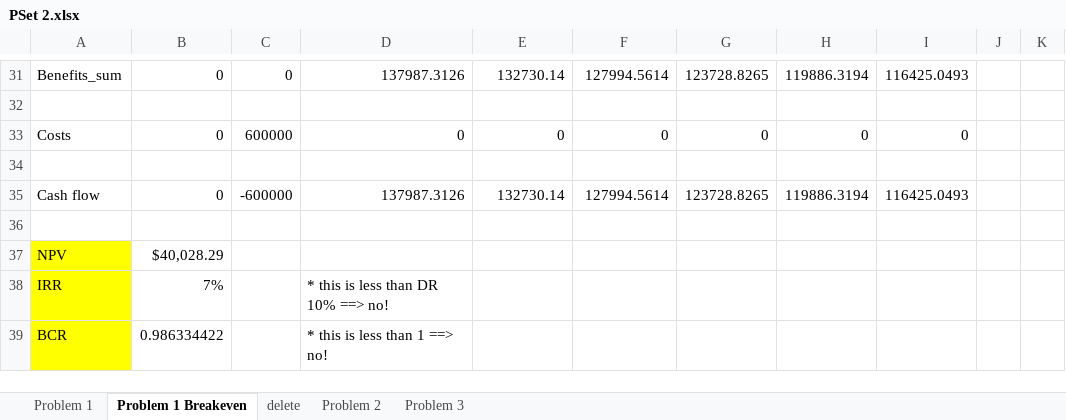
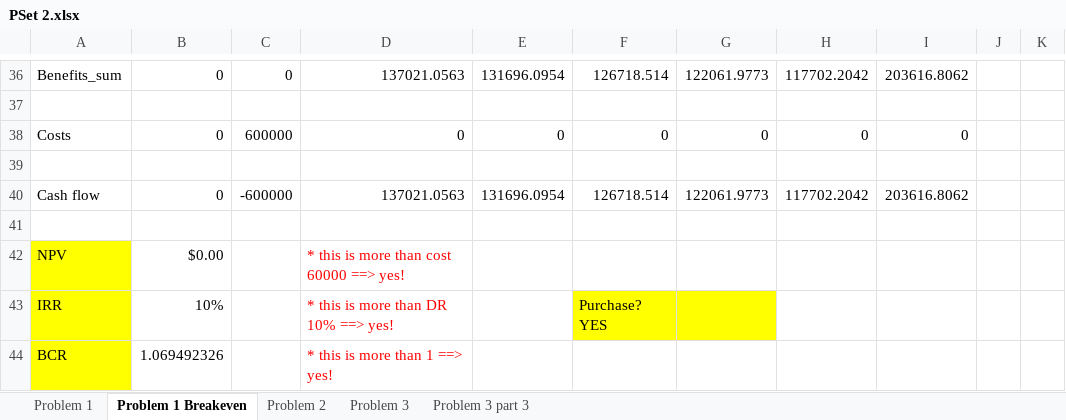
Before and after one commit to donnel26/AGEC-609, an Excel workbook: PSet 2.xlsx, sheet Problem 1 Breakeven, drawn as a sheet; only a part is shown, gaps mark what is left out; values as stored, in another font and other column widths than the file's, no borders; addresses are those after the commit; the diff covers the shown part only; the diff names each change by its address in the sheet, - before the commit and + after, or states it on an @@ line.

```diff
--- a/PSet 2.xlsx (sheet Problem 1 Breakeven)
+++ b/PSet 2.xlsx (sheet Problem 1 Breakeven)
-sheet tab: delete
+sheet tab: Problem 3 part 3
-D36: 137987.3126
+D36: 137021.0563
-E36: 132730.14
+E36: 131696.0954
-F36: 127994.5614
+F36: 126718.514
-G36: 123728.8265
+G36: 122061.9773
-H36: 119886.3194
+H36: 117702.2042
-I36: 116425.0493
+I36: 203616.8062
-D40: 137987.3126
+D40: 137021.0563
-E40: 132730.14
+E40: 131696.0954
-F40: 127994.5614
+F40: 126718.514
-G40: 123728.8265
+G40: 122061.9773
-H40: 119886.3194
+H40: 117702.2042
-I40: 116425.0493
+I40: 203616.8062
-B42: $40,028.29
+B42: $0.00
-D42: (empty)
+D42: * this is more than cost 60000 ==> yes!
-B43: 7%
+B43: 10%
-D43: * this is less than DR 10% ==> no!
+D43: * this is more than DR 10% ==> yes!
-D43:D44 text colour: black
+D43:D44 text colour: #FF0000
-F43: (empty)
+F43: Purchase? YES
-F43:G43 fill: none
+F43:G43 fill: #FFFF00
-B44: 0.986334422
+B44: 1.069492326
-D44: * this is less than 1 ==> no!
+D44: * this is more than 1 ==> yes!
```
Also changed, not shown: 9 added rows, 4 removed rows, 58 edited cells and cell formats elsewhere in this sheet, sheet Problem 3, sheet Problem 1, sheet Problem 2, formulas that keep their value.
